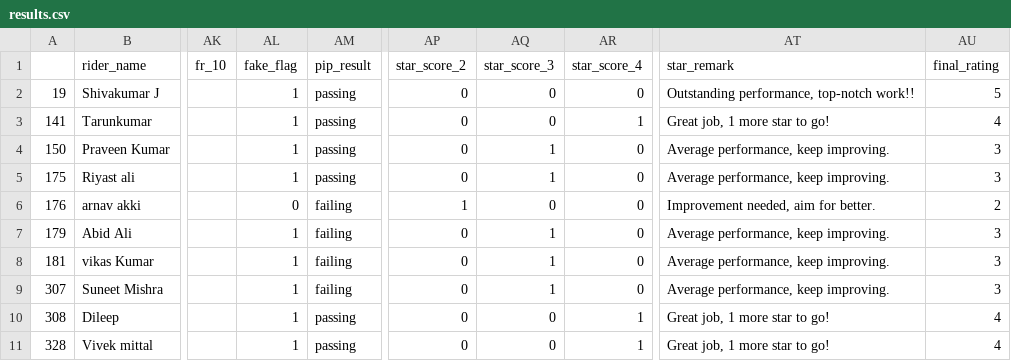
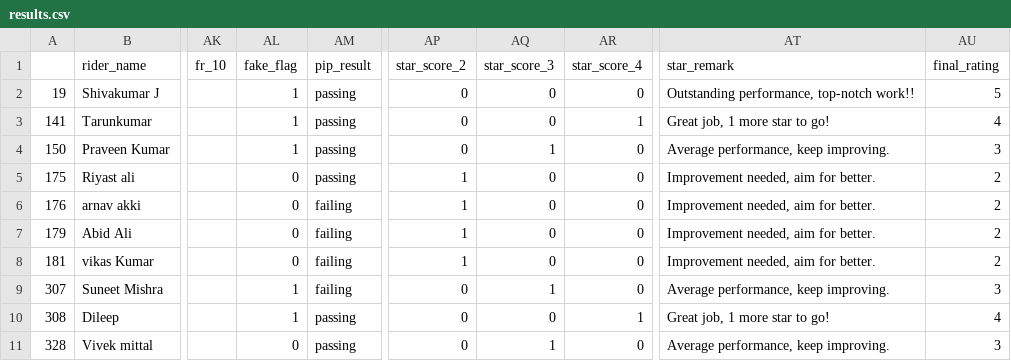
Before and after one commit to akshaygrows/akshaygrows, a CSV file: Targeted Reports/Rider Report/results.csv, drawn as a sheet; only a part is shown, gaps mark what is left out; the diff names each change by its address in the sheet, - before the commit and + after, or states it on an @@ line.

```diff
--- a/Targeted Reports/Rider Report/results.csv
+++ b/Targeted Reports/Rider Report/results.csv
-AL5 (fake_flag): 1
+AL5 (fake_flag): 0
-AP5 (star_score_2): 0
+AP5 (star_score_2): 1
-AQ5 (star_score_3): 1
+AQ5 (star_score_3): 0
-AT5 (star_remark): Average performance, keep improving.
+AT5 (star_remark): Improvement needed, aim for better.
-AU5 (final_rating): 3
+AU5 (final_rating): 2
-AL7:AL8 (fake_flag): 1
+AL7:AL8 (fake_flag): 0
-AP7:AP8 (star_score_2): 0
+AP7:AP8 (star_score_2): 1
-AQ7:AQ8 (star_score_3): 1
+AQ7:AQ8 (star_score_3): 0
-AT7:AT8 (star_remark): Average performance, keep improving.
+AT7:AT8 (star_remark): Improvement needed, aim for better.
-AU7:AU8 (final_rating): 3
+AU7:AU8 (final_rating): 2
-AL11 (fake_flag): 1
+AL11 (fake_flag): 0
-AQ11 (star_score_3): 0
+AQ11 (star_score_3): 1
-AR11 (star_score_4): 1
+AR11 (star_score_4): 0
-AT11 (star_remark): Great job, 1 more star to go!
+AT11 (star_remark): Average performance, keep improving.
-AU11 (final_rating): 4
+AU11 (final_rating): 3
```
Also changed, not shown: 32 other files.
